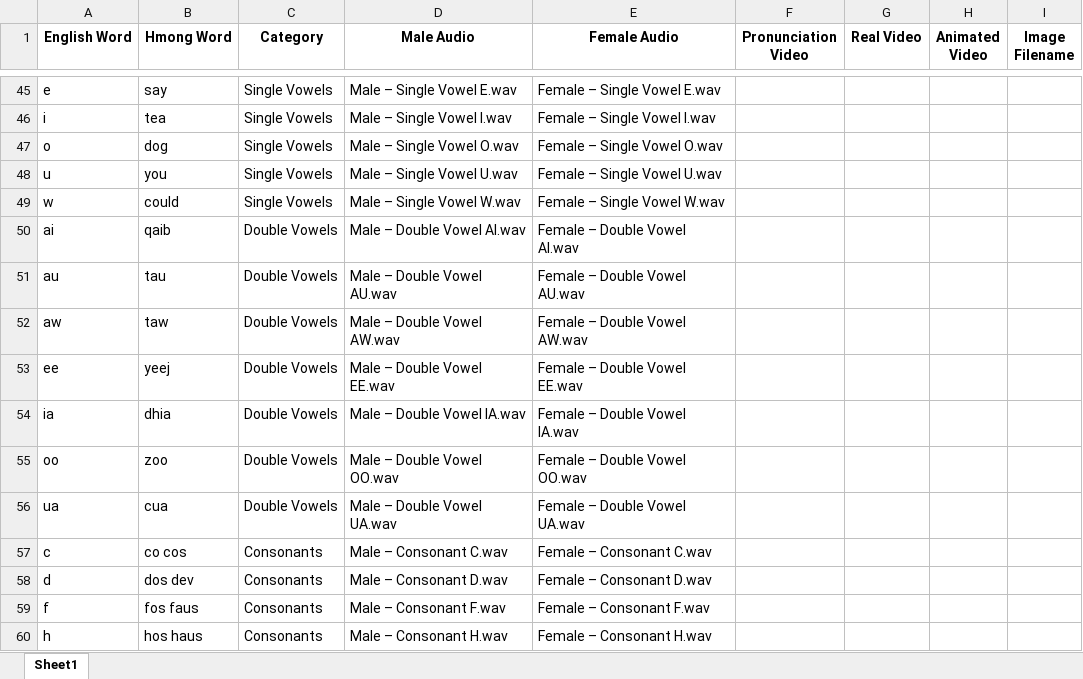
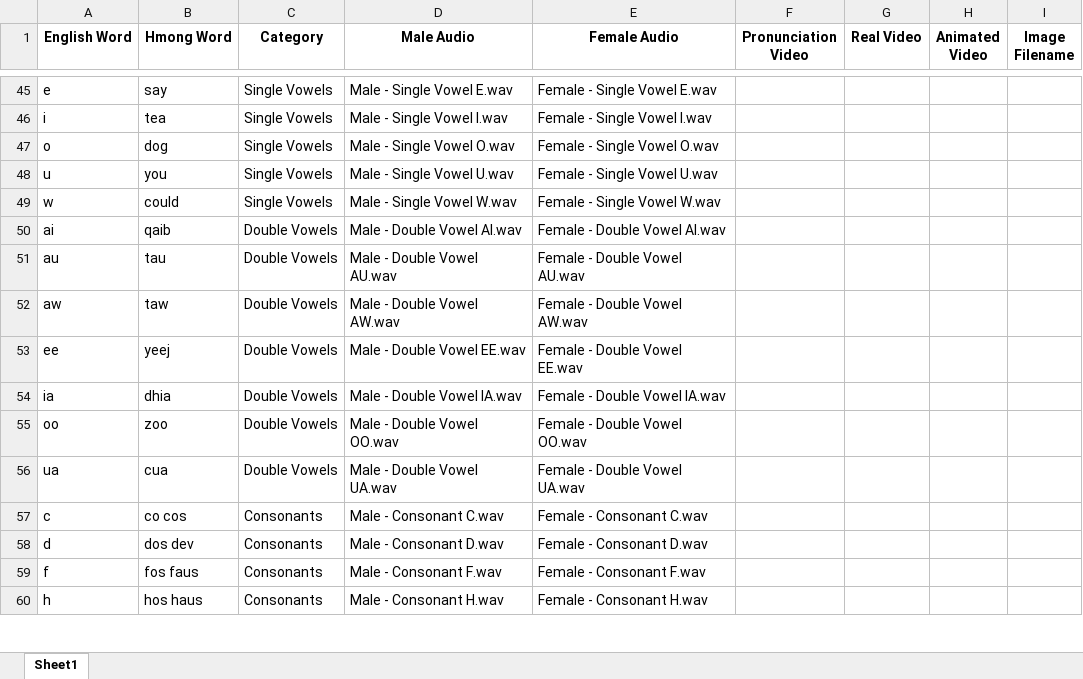
Before and after one commit to xvang3/HLLA, an Excel workbook: hmoob_lus/PDF HLLA.xlsx, sheet Sheet1, drawn as a sheet; only a part is shown, gaps mark what is left out; values as stored, in another font and other column widths than the file's, no borders; the diff covers the shown part only; the diff names each change by its address in the sheet, - before the commit and + after, or states it on an @@ line.

Commit message:
Fixed alphabet audio issue, updated database, removed img from alphabets, added Family photos

```diff
--- a/hmoob_lus/PDF HLLA.xlsx (sheet Sheet1)
+++ b/hmoob_lus/PDF HLLA.xlsx (sheet Sheet1)
-D45 (Male Audio): Male – Single Vowel E.wav
+D45 (Male Audio): Male - Single Vowel E.wav
-E45 (Female Audio): Female – Single Vowel E.wav
+E45 (Female Audio): Female - Single Vowel E.wav
-D46 (Male Audio): Male – Single Vowel I.wav
+D46 (Male Audio): Male - Single Vowel I.wav
-E46 (Female Audio): Female – Single Vowel I.wav
+E46 (Female Audio): Female - Single Vowel I.wav
-D47 (Male Audio): Male – Single Vowel O.wav
+D47 (Male Audio): Male - Single Vowel O.wav
-E47 (Female Audio): Female – Single Vowel O.wav
+E47 (Female Audio): Female - Single Vowel O.wav
-D48 (Male Audio): Male – Single Vowel U.wav
+D48 (Male Audio): Male - Single Vowel U.wav
-E48 (Female Audio): Female – Single Vowel U.wav
+E48 (Female Audio): Female - Single Vowel U.wav
-D49 (Male Audio): Male – Single Vowel W.wav
+D49 (Male Audio): Male - Single Vowel W.wav
-E49 (Female Audio): Female – Single Vowel W.wav
+E49 (Female Audio): Female - Single Vowel W.wav
-D50 (Male Audio): Male – Double Vowel AI.wav
+D50 (Male Audio): Male - Double Vowel AI.wav
-E50 (Female Audio): Female – Double Vowel AI.wav
+E50 (Female Audio): Female - Double Vowel AI.wav
-D51 (Male Audio): Male – Double Vowel AU.wav
+D51 (Male Audio): Male - Double Vowel AU.wav
-E51 (Female Audio): Female – Double Vowel AU.wav
+E51 (Female Audio): Female - Double Vowel AU.wav
-D52 (Male Audio): Male – Double Vowel AW.wav
+D52 (Male Audio): Male - Double Vowel AW.wav
-E52 (Female Audio): Female – Double Vowel AW.wav
+E52 (Female Audio): Female - Double Vowel AW.wav
-D53 (Male Audio): Male – Double Vowel EE.wav
+D53 (Male Audio): Male - Double Vowel EE.wav
-E53 (Female Audio): Female – Double Vowel EE.wav
+E53 (Female Audio): Female - Double Vowel EE.wav
-D54 (Male Audio): Male – Double Vowel IA.wav
+D54 (Male Audio): Male - Double Vowel IA.wav
-E54 (Female Audio): Female – Double Vowel IA.wav
+E54 (Female Audio): Female - Double Vowel IA.wav
-D55 (Male Audio): Male – Double Vowel OO.wav
+D55 (Male Audio): Male - Double Vowel OO.wav
-E55 (Female Audio): Female – Double Vowel OO.wav
+E55 (Female Audio): Female - Double Vowel OO.wav
-D56 (Male Audio): Male – Double Vowel UA.wav
+D56 (Male Audio): Male - Double Vowel UA.wav
-E56 (Female Audio): Female – Double Vowel UA.wav
+E56 (Female Audio): Female - Double Vowel UA.wav
-D57 (Male Audio): Male – Consonant C.wav
+D57 (Male Audio): Male - Consonant C.wav
-E57 (Female Audio): Female – Consonant C.wav
+E57 (Female Audio): Female - Consonant C.wav
-D58 (Male Audio): Male – Consonant D.wav
+D58 (Male Audio): Male - Consonant D.wav
-E58 (Female Audio): Female – Consonant D.wav
+E58 (Female Audio): Female - Consonant D.wav
-D59 (Male Audio): Male – Consonant F.wav
+D59 (Male Audio): Male - Consonant F.wav
-E59 (Female Audio): Female – Consonant F.wav
+E59 (Female Audio): Female - Consonant F.wav
-D60 (Male Audio): Male – Consonant H.wav
+D60 (Male Audio): Male - Consonant H.wav
-E60 (Female Audio): Female – Consonant H.wav
+E60 (Female Audio): Female - Consonant H.wav
```
Also changed, not shown: 58 edited cells elsewhere in this sheet, 17 other files.
